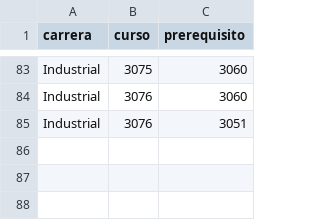
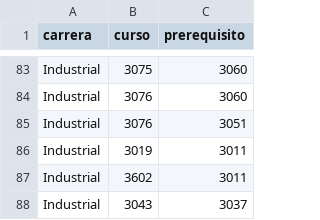
Before and after one commit to luisbaquiax/practica1-IA1, a CSV file: csv/prerequisito/prre_industrial.csv, drawn as a sheet; only a part is shown, gaps mark what is left out; the diff names each change by its address in the sheet, - before the commit and + after, or states it on an @@ line.

```diff
--- a/csv/prerequisito/prre_industrial.csv
+++ b/csv/prerequisito/prre_industrial.csv
+row 86: Industrial | 3019 | 3011
+row 87: Industrial | 3602 | 3011
+row 88: Industrial | 3043 | 3037
```
Also changed, not shown: csv/pensum/pensum_civil.csv, csv/pensum/pensum_industrial.csv, 45 other files.
